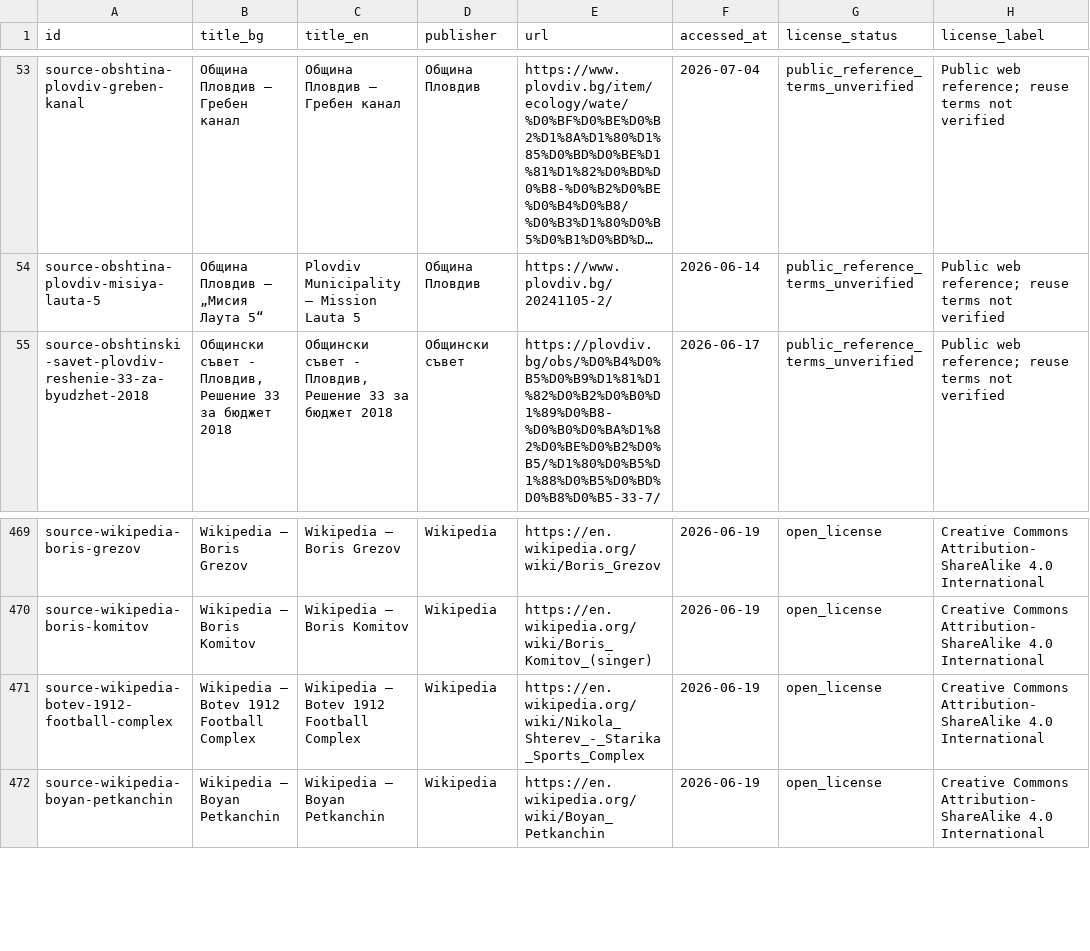
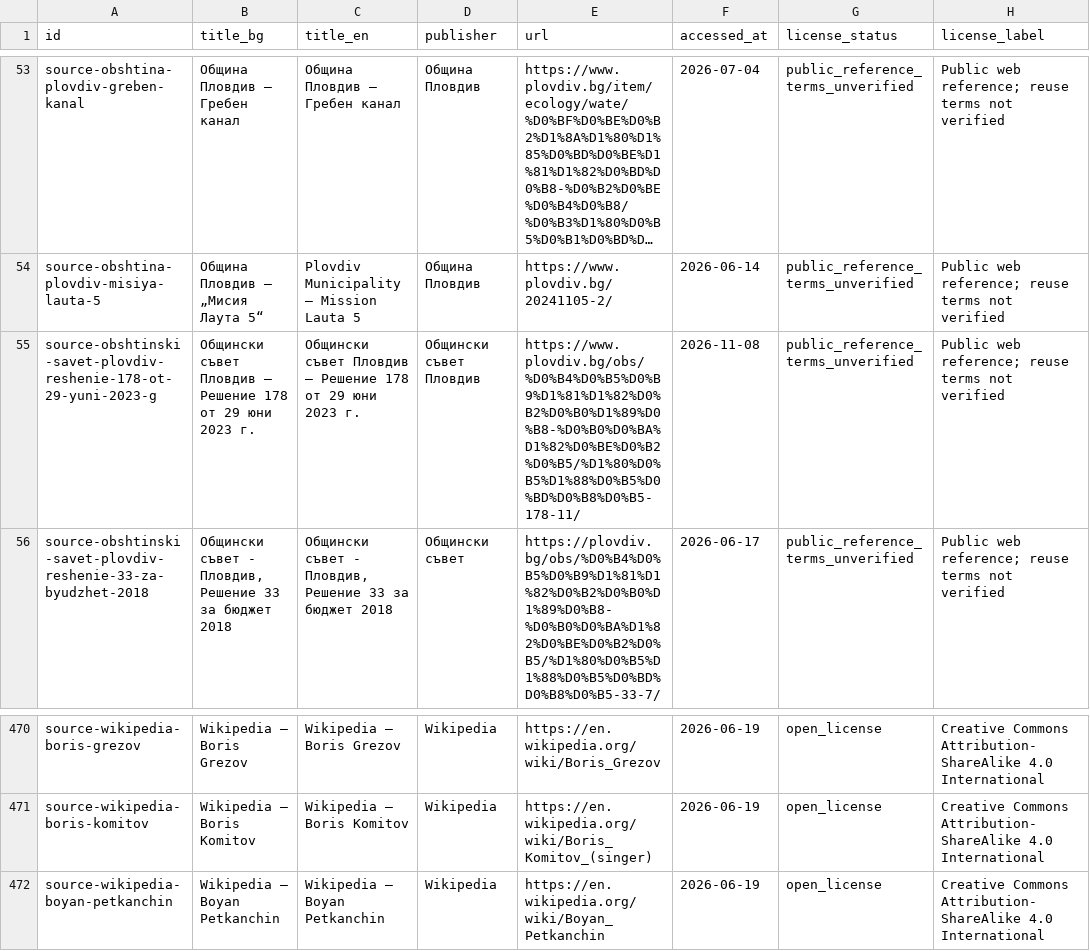
Before and after one commit to isavita/open-plovdiv, a CSV file: apps/web/public/data/history/csv/sources.csv, drawn as a sheet; only a part is shown, gaps mark what is left out; long unchanged cells end in …; removed rows and columns are numbered as before the commit, all else as after; the diff names each change by its address in the sheet, - before the commit and + after, or states it on an @@ line.

```diff
--- a/apps/web/public/data/history/csv/sources.csv
+++ b/apps/web/public/data/history/csv/sources.csv
+row 55: source-obshtinski-savet-plovdiv-reshenie-178-ot-29-yuni-2023-g | Общински съвет Пловдив — Решение 178 от 29 юни 2023 г. | Общински съвет Пловдив — Решение 178 от 29 юни 2023 г. | Общински съвет Пловдив | https://www.plovdiv.bg/obs/%D0%B4%D0%B5%D0%B9%D1%81%D1%82%D0%B2%D0%B0%D1%89%D0%B8-%D0%B0%D0%BA%D1%82%D0%BE%D0%B2%D0%B5/%D1%80%D0%B5%D1%88%D0%B5%D0%BD%D0%B8%D0%B5-178-11/ | 2026-11-08 | public_reference_terms_unverified | Public web reference; reuse terms not verified
-row 471: source-wikipedia-botev-1912-football-complex | Wikipedia — Botev 1912 Football Complex | Wikipedia — Botev 1912 Football Complex | Wikipedia | https://en.wikipedia.org/wiki/Nikola_Shterev_-_Starika_Sports_Complex | 2026-06-19 | open_license | Creative Commons Attribution-ShareAlike 4.0 International
```
Also changed, not shown: apps/web/public/data/history/csv/editorial-review.csv, apps/web/public/data/history/csv/source-coverage.csv, 46 other files.
